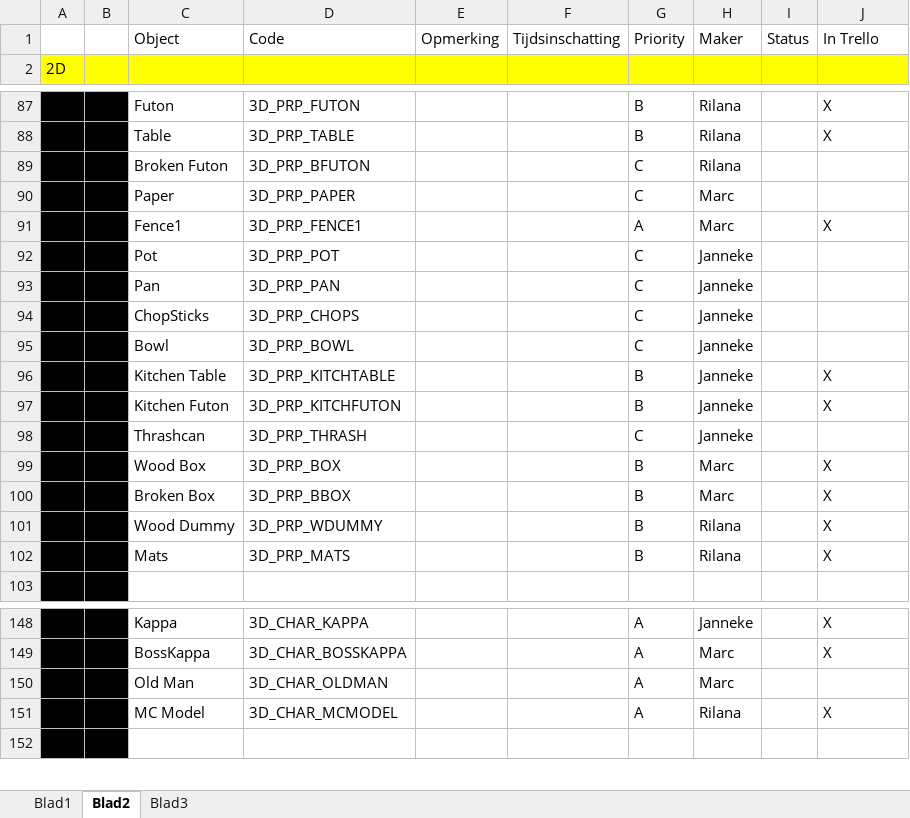
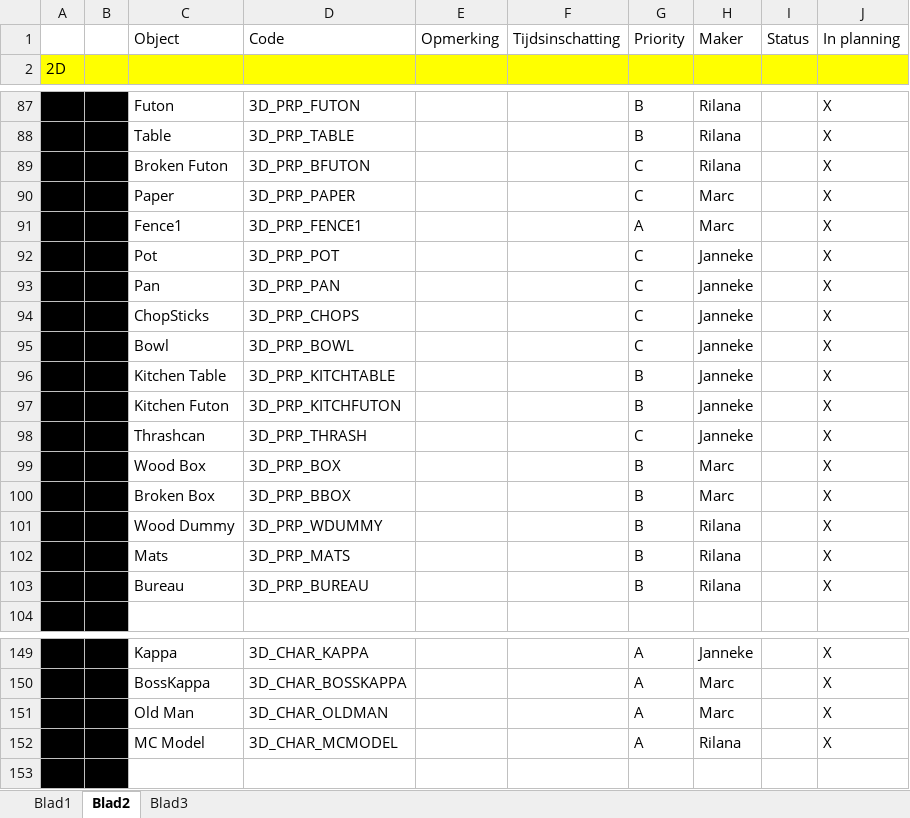
Before and after one commit to happy30/Gamelab1-Jaar2, an Excel workbook: Concept/Documentation/Groep Alieke - Hanzaki Assetlist & Planning.xlsx, sheet Blad2, drawn as a sheet; only a part is shown, gaps mark what is left out; values as stored, in another font and other column widths than the file's, no borders; addresses are those after the commit; the diff covers the shown part only; the diff names each change by its address in the sheet, - before the commit and + after, or states it on an @@ line.

Commit message:
De bijgehouden planning

```diff
--- a/Concept/Documentation/Groep Alieke - Hanzaki Assetlist & Planning.xlsx (sheet Blad2)
+++ b/Concept/Documentation/Groep Alieke - Hanzaki Assetlist & Planning.xlsx (sheet Blad2)
-J1: In Trello
+J1: In planning
-J89:J90: (empty)
+J89:J90: X
-J92:J95: (empty)
+J92:J95: X
-J98: (empty)
+J98: X
+row 103:  |  | Bureau | 3D_PRP_BUREAU |  |  | B | Rilana |  | X
-J151: (empty)
+J151: X
```
Also changed, not shown: 17 added rows, 8 removed rows and 12 edited cells elsewhere in this sheet, sheet Blad3.
